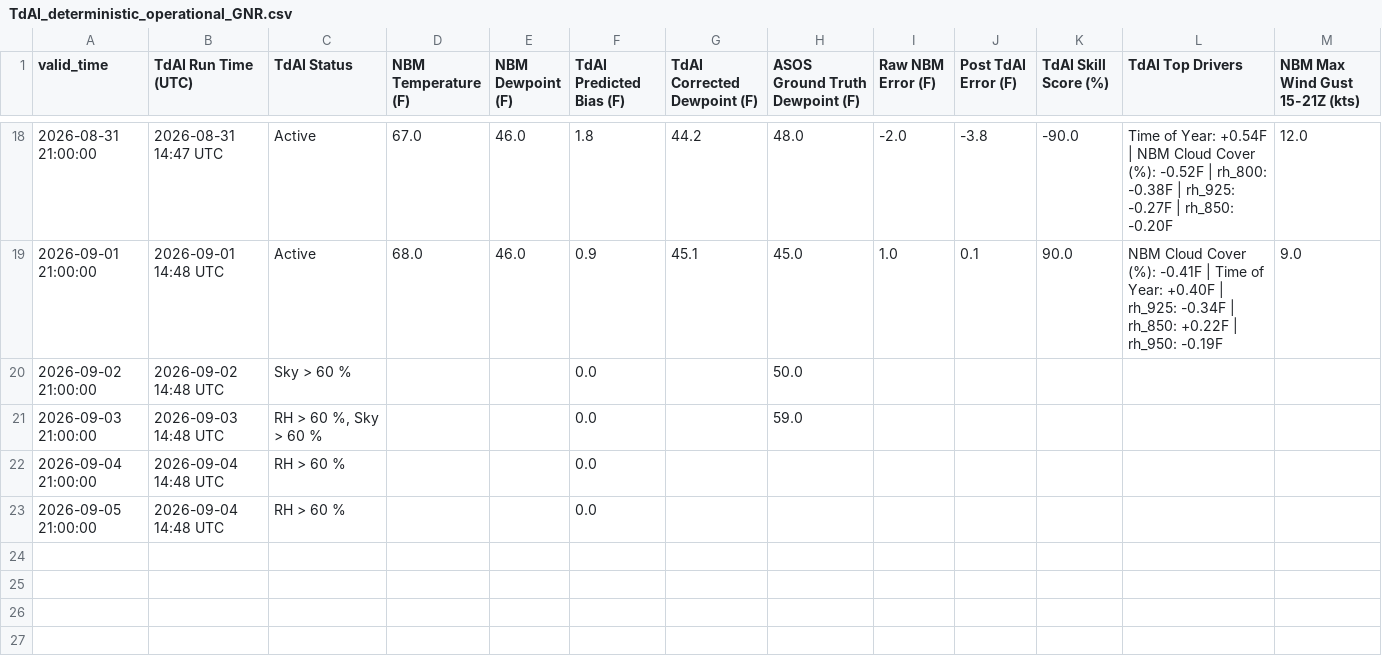
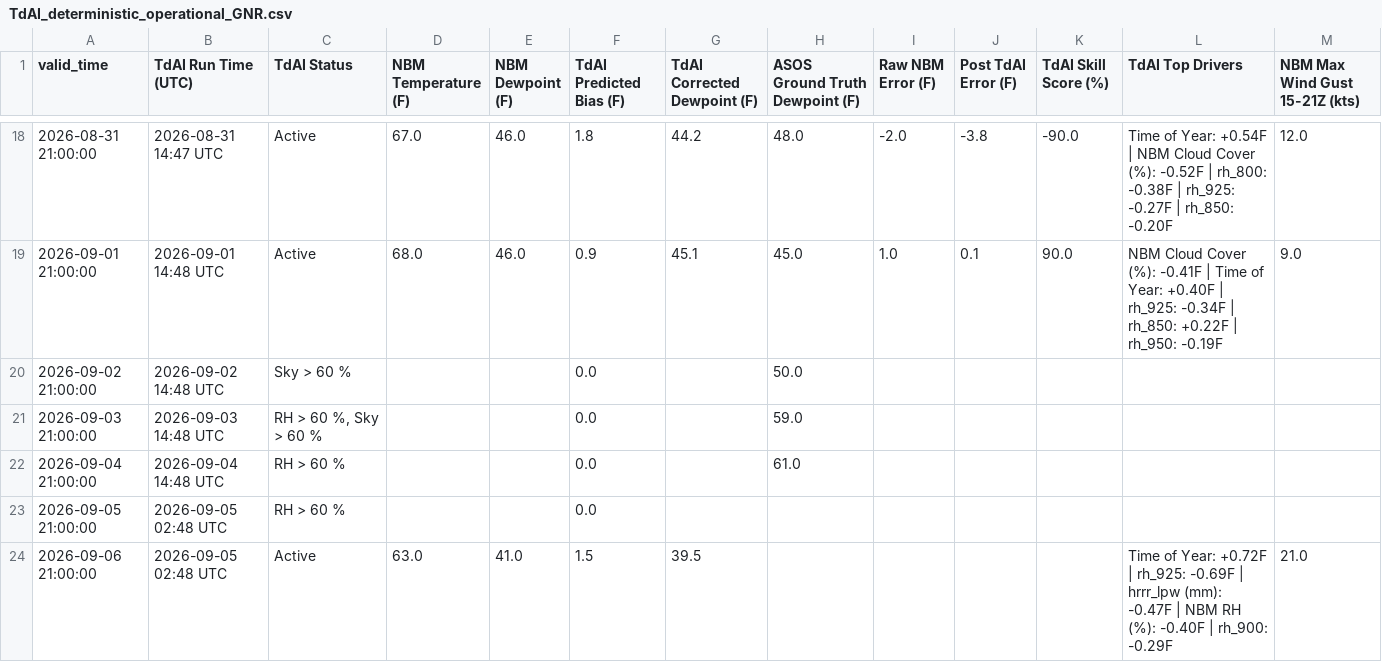
Before and after one commit to sean838432/TdAI, a CSV file: deterministic_output/TdAI_deterministic_operational_GNR.csv, drawn as a sheet; only a part is shown, gaps mark what is left out.

```diff
--- a/deterministic_output/TdAI_deterministic_operational_GNR.csv
+++ b/deterministic_output/TdAI_deterministic_operational_GNR.csv
@@ -21,3 +21,4 @@ valid_time,TdAI Run Time (UTC),TdAI Status,NBM Temperature (F),NBM Dewpoint (F),
 2026-09-03 21:00:00,2026-09-03 14:48 UTC,"RH > 60 %, Sky > 60 %",,,0.0,,59.0,,,,,
-2026-09-04 21:00:00,2026-09-04 14:48 UTC,RH > 60 %,,,0.0,,,,,,,
-2026-09-05 21:00:00,2026-09-04 14:48 UTC,RH > 60 %,,,0.0,,,,,,,
+2026-09-04 21:00:00,2026-09-04 14:48 UTC,RH > 60 %,,,0.0,,61.0,,,,,
+2026-09-05 21:00:00,2026-09-05 02:48 UTC,RH > 60 %,,,0.0,,,,,,,
+2026-09-06 21:00:00,2026-09-05 02:48 UTC,Active,63.0,41.0,1.5,39.5,,,,,Time of Year: +0.72F | rh_925: -0.69F | hrrr_lpw (mm): -0.47F | NBM RH (%): -0.40F | rh_900: -0.29F,21.0
```
Also changed, not shown: deterministic_output/TdAI_deterministic_operational_BGR.csv, deterministic_output/TdAI_deterministic_operational_FVE.csv, 9 other files.
